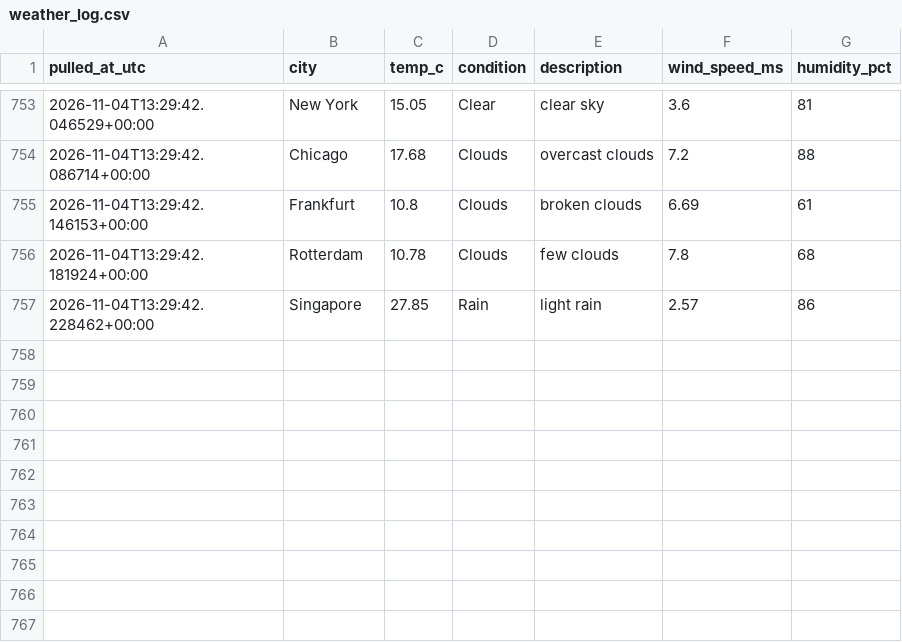
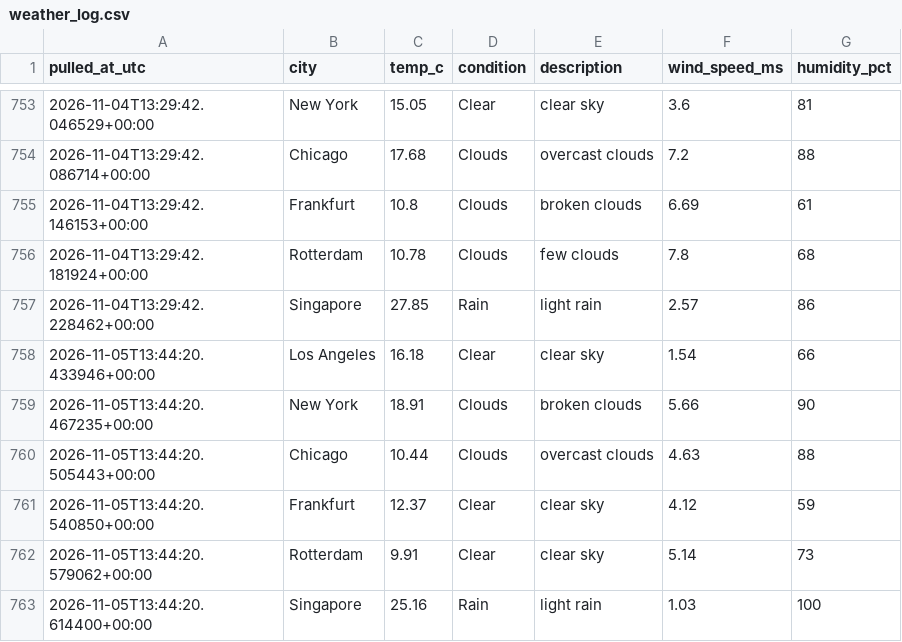
Before and after one commit to Aditya-Kadam-304/logistics-delivery-dashboard, a CSV file: data/processed/weather_log.csv, drawn as a sheet; only a part is shown, gaps mark what is left out.

```diff
--- a/data/processed/weather_log.csv
+++ b/data/processed/weather_log.csv
@@ -757 +757,7 @@ pulled_at_utc,city,temp_c,condition,description,wind_speed_ms,humidity_pct
 2026-11-04T13:29:42.228462+00:00,Singapore,27.85,Rain,light rain,2.57,86
+2026-11-05T13:44:20.433946+00:00,Los Angeles,16.18,Clear,clear sky,1.54,66
+2026-11-05T13:44:20.467235+00:00,New York,18.91,Clouds,broken clouds,5.66,90
+2026-11-05T13:44:20.505443+00:00,Chicago,10.44,Clouds,overcast clouds,4.63,88
+2026-11-05T13:44:20.540850+00:00,Frankfurt,12.37,Clear,clear sky,4.12,59
+2026-11-05T13:44:20.579062+00:00,Rotterdam,9.91,Clear,clear sky,5.14,73
+2026-11-05T13:44:20.614400+00:00,Singapore,25.16,Rain,light rain,1.03,100
```
